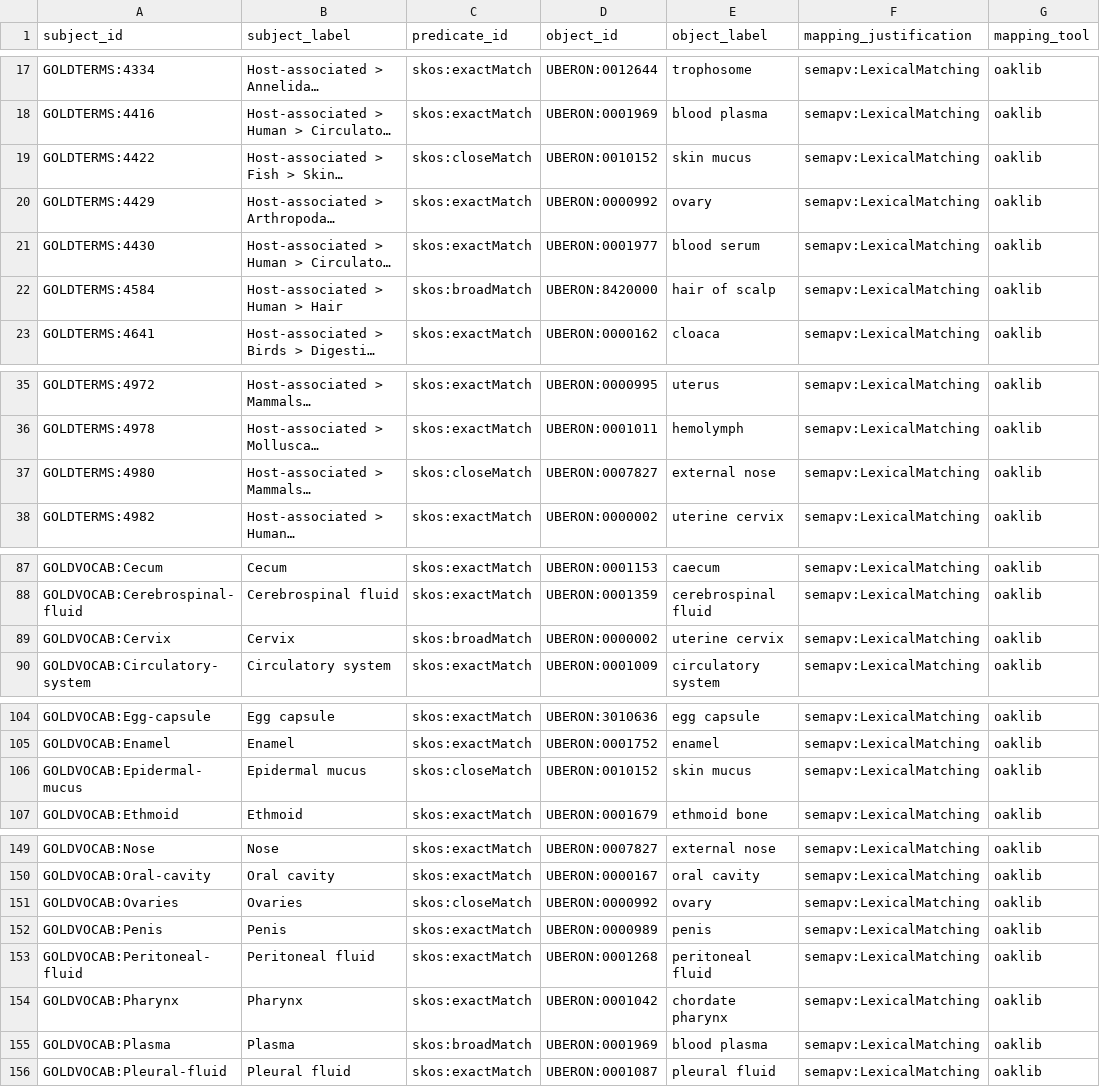
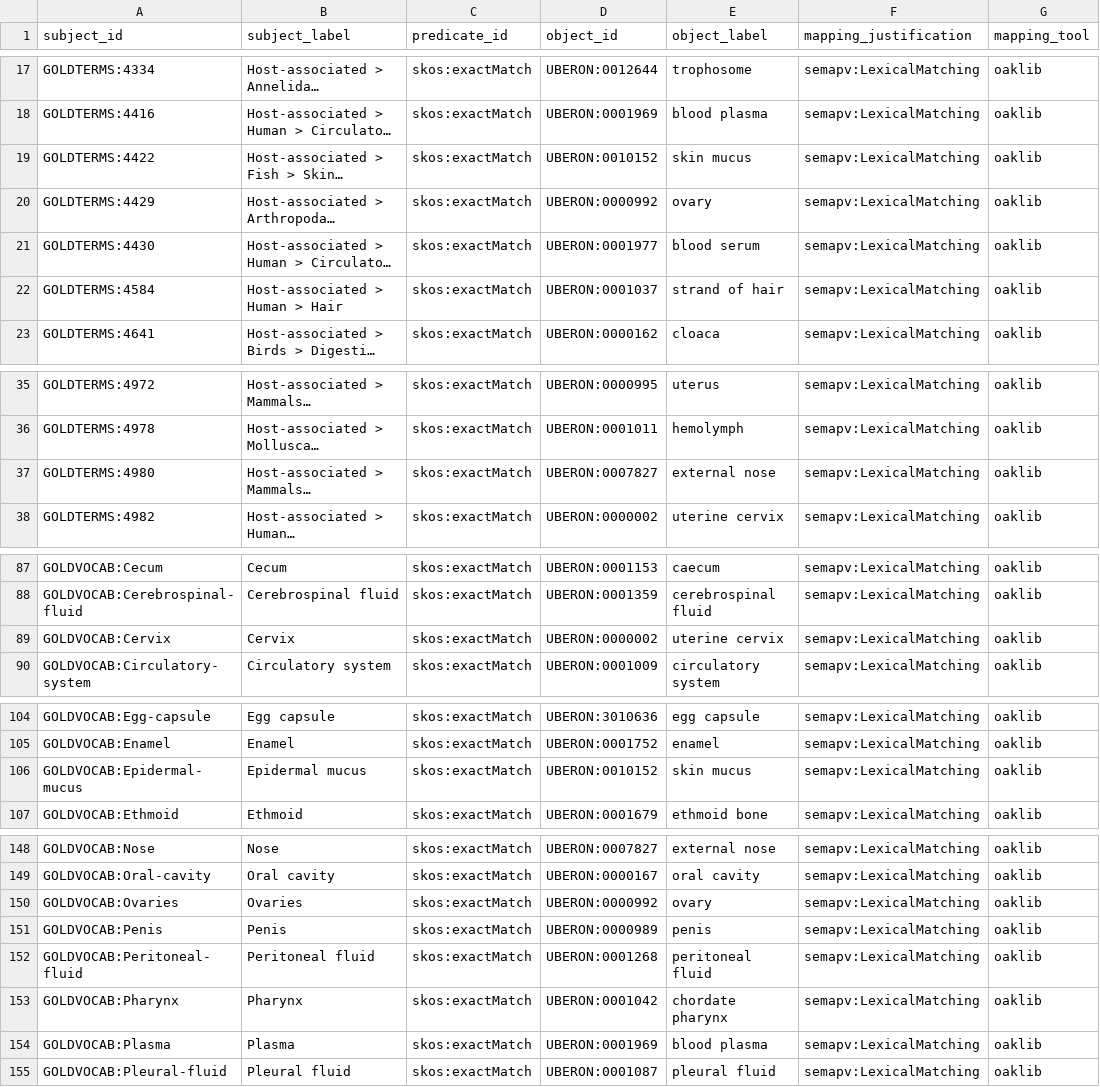
Before and after one commit to cmungall/gold-ontology, a TSV file: mappings/gold-to-uberon.curated.sssom.tsv, drawn as a sheet; only a part is shown, gaps mark what is left out; long unchanged cells end in …; addresses are those after the commit; the diff covers the shown part only; the diff names each change by its address in the sheet, - before the commit and + after, or states it on an @@ line.

```diff
--- a/mappings/gold-to-uberon.curated.sssom.tsv
+++ b/mappings/gold-to-uberon.curated.sssom.tsv
-C19 (predicate_id): skos:closeMatch
+C19 (predicate_id): skos:exactMatch
-C22 (predicate_id): skos:broadMatch
+C22 (predicate_id): skos:exactMatch
-D22 (object_id): UBERON:8420000
+D22 (object_id): UBERON:0001037
-E22 (object_label): hair of scalp
+E22 (object_label): strand of hair
-C37 (predicate_id): skos:closeMatch
+C37 (predicate_id): skos:exactMatch
-C89 (predicate_id): skos:broadMatch
+C89 (predicate_id): skos:exactMatch
-C106 (predicate_id): skos:closeMatch
+C106 (predicate_id): skos:exactMatch
-C150 (predicate_id): skos:closeMatch
+C150 (predicate_id): skos:exactMatch
-C154 (predicate_id): skos:broadMatch
+C154 (predicate_id): skos:exactMatch
```
Also changed, not shown: 3 added rows, 3 removed rows and 11 edited cells elsewhere in this file, config/gold-env-synonyms.tsv, mappings/gold-to-obi.curated.sssom.tsv, 26 other files.
